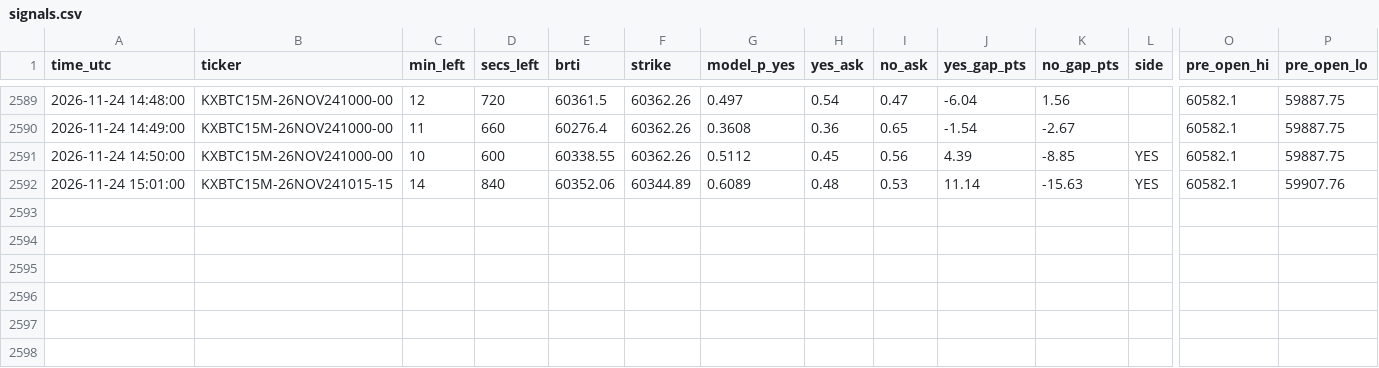
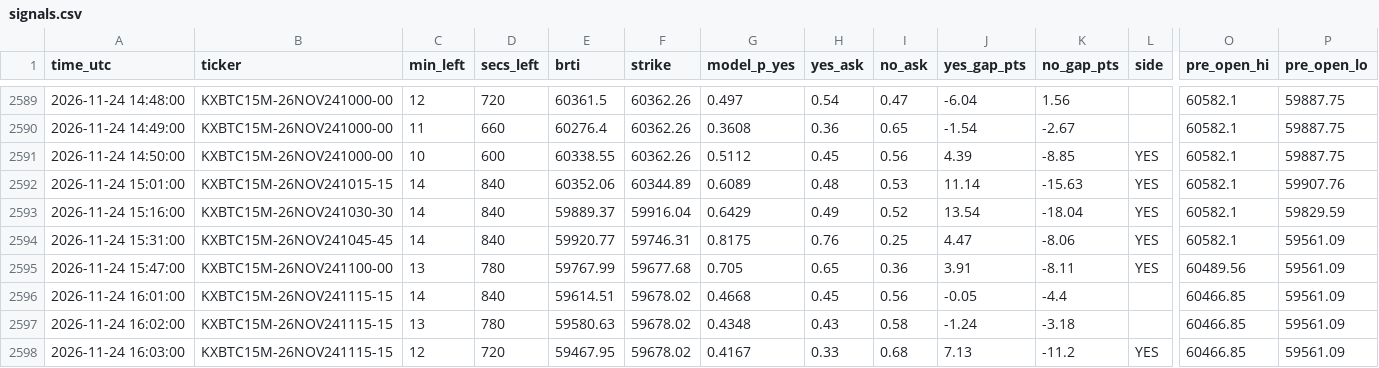
Before and after one commit to emmabuilders-ui/kalshi-btc-bot, a CSV file: unleashed/signals.csv, drawn as a sheet; only a part is shown, gaps mark what is left out; rows hold the shown columns only; the diff names each change by its address in the sheet, - before the commit and + after, or states it on an @@ line.

```diff
--- a/unleashed/signals.csv
+++ b/unleashed/signals.csv
+row 2593: 2026-11-24 15:16:00 | KXBTC15M-26NOV241030-30 | 14 | 840 | 59889.37 | 59916.04 | 0.6429 | 0.49 | 0.52 | 13.54 | -18.04 | YES | 60582.1 | 59829.59
+row 2594: 2026-11-24 15:31:00 | KXBTC15M-26NOV241045-45 | 14 | 840 | 59920.77 | 59746.31 | 0.8175 | 0.76 | 0.25 | 4.47 | -8.06 | YES | 60582.1 | 59561.09
+row 2595: 2026-11-24 15:47:00 | KXBTC15M-26NOV241100-00 | 13 | 780 | 59767.99 | 59677.68 | 0.705 | 0.65 | 0.36 | 3.91 | -8.11 | YES | 60489.56 | 59561.09
+row 2596: 2026-11-24 16:01:00 | KXBTC15M-26NOV241115-15 | 14 | 840 | 59614.51 | 59678.02 | 0.4668 | 0.45 | 0.56 | -0.05 | -4.4 |  | 60466.85 | 59561.09
+row 2597: 2026-11-24 16:02:00 | KXBTC15M-26NOV241115-15 | 13 | 780 | 59580.63 | 59678.02 | 0.4348 | 0.43 | 0.58 | -1.24 | -3.18 |  | 60466.85 | 59561.09
+row 2598: 2026-11-24 16:03:00 | KXBTC15M-26NOV241115-15 | 12 | 720 | 59467.95 | 59678.02 | 0.4167 | 0.33 | 0.68 | 7.13 | -11.2 | YES | 60466.85 | 59561.09
```
Also changed, not shown: unleashed/trades.csv, 4 other files.
